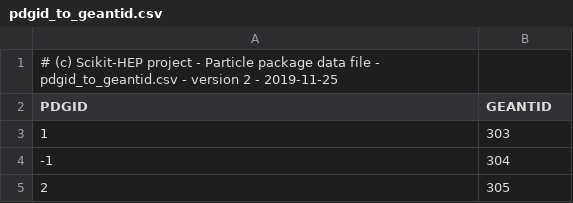
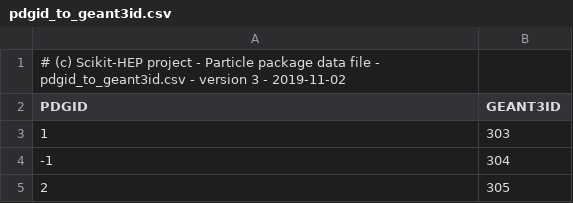
Before and after one commit to scikit-hep/particle, a CSV file: particle/data/pdgid_to_geant3id.csv (was particle/data/pdgid_to_geantid.csv), drawn as a sheet; only a part is shown.

Commit message:
GeantID renamed Geant3ID and data CSV files version 3 (#204)
* GeantID class renamed to Geant3ID

* Version 3 of data CSV files

* Documentation updated

* CHANGELOG updated

* Trivial typo fixed

```diff
--- a/particle/data/pdgid_to_geantid.csv
+++ b/particle/data/pdgid_to_geant3id.csv
@@ -1,3 +1,3 @@
-# (c) Scikit-HEP project - Particle package data file - pdgid_to_geantid.csv - version 2 - 2019-11-25
-PDGID,GEANTID
+# (c) Scikit-HEP project - Particle package data file - pdgid_to_geant3id.csv - version 3 - 2019-11-02
+PDGID,GEANT3ID
 1,303
```
Also changed, not shown: 12 other files.
